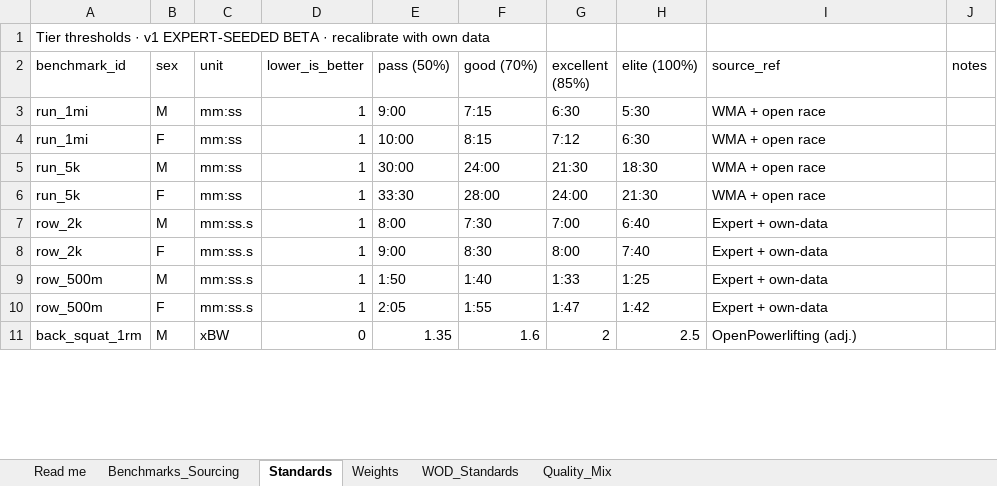
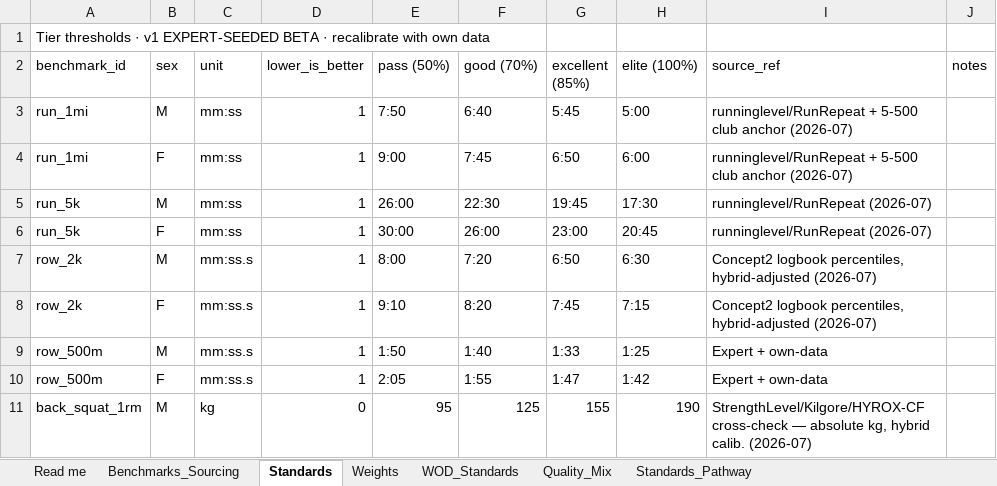
Before and after one commit to TGW7/TPFBenchmark, an Excel workbook: config/standards/TPF_HRS_Standards_v0_2026-06-21.xlsx, sheet Standards, drawn as a sheet; only a part is shown; values as stored, in another font and other column widths than the file's, no borders; the diff covers the shown part only; the diff names each change by its address in the sheet, - before the commit and + after, or states it on an @@ line.

```diff
--- a/config/standards/TPF_HRS_Standards_v0_2026-06-21.xlsx (sheet Standards)
+++ b/config/standards/TPF_HRS_Standards_v0_2026-06-21.xlsx (sheet Standards)
+sheet tab: Standards_Pathway
-E3 (pass (50%)): 9:00
+E3 (pass (50%)): 7:50
-F3 (good (70%)): 7:15
+F3 (good (70%)): 6:40
-G3 (excellent (85%)): 6:30
+G3 (excellent (85%)): 5:45
-H3 (elite (100%)): 5:30
+H3 (elite (100%)): 5:00
-I3:I4 (source_ref): WMA + open race
+I3:I4 (source_ref): runninglevel/RunRepeat + 5-500 club anchor (2026-07)
-E4 (pass (50%)): 10:00
+E4 (pass (50%)): 9:00
-F4 (good (70%)): 8:15
+F4 (good (70%)): 7:45
-G4 (excellent (85%)): 7:12
+G4 (excellent (85%)): 6:50
-H4 (elite (100%)): 6:30
+H4 (elite (100%)): 6:00
-E5 (pass (50%)): 30:00
+E5 (pass (50%)): 26:00
-F5 (good (70%)): 24:00
+F5 (good (70%)): 22:30
-G5 (excellent (85%)): 21:30
+G5 (excellent (85%)): 19:45
-H5 (elite (100%)): 18:30
+H5 (elite (100%)): 17:30
-I5:I6 (source_ref): WMA + open race
+I5:I6 (source_ref): runninglevel/RunRepeat (2026-07)
-E6 (pass (50%)): 33:30
+E6 (pass (50%)): 30:00
-F6 (good (70%)): 28:00
+F6 (good (70%)): 26:00
-G6 (excellent (85%)): 24:00
+G6 (excellent (85%)): 23:00
-H6 (elite (100%)): 21:30
+H6 (elite (100%)): 20:45
-F7 (good (70%)): 7:30
+F7 (good (70%)): 7:20
-G7 (excellent (85%)): 7:00
+G7 (excellent (85%)): 6:50
-H7 (elite (100%)): 6:40
+H7 (elite (100%)): 6:30
-I7:I8 (source_ref): Expert + own-data
+I7:I8 (source_ref): Concept2 logbook percentiles, hybrid-adjusted (2026-07)
-E8 (pass (50%)): 9:00
+E8 (pass (50%)): 9:10
-F8 (good (70%)): 8:30
+F8 (good (70%)): 8:20
-G8 (excellent (85%)): 8:00
+G8 (excellent (85%)): 7:45
-H8 (elite (100%)): 7:40
+H8 (elite (100%)): 7:15
-C11 (unit): xBW
+C11 (unit): kg
-E11 (pass (50%)): 1.35
+E11 (pass (50%)): 95
-F11 (good (70%)): 1.6
+F11 (good (70%)): 125
-G11 (excellent (85%)): 2
+G11 (excellent (85%)): 155
-H11 (elite (100%)): 2.5
+H11 (elite (100%)): 190
-I11 (source_ref): OpenPowerlifting (adj.)
+I11 (source_ref): StrengthLevel/Kilgore/HYROX-CF cross-check — absolute kg, hybrid calib. (2026-07)
```
Also changed, not shown: 90 edited cells elsewhere in this sheet, sheet Benchmarks_Sourcing, 14 other files.
